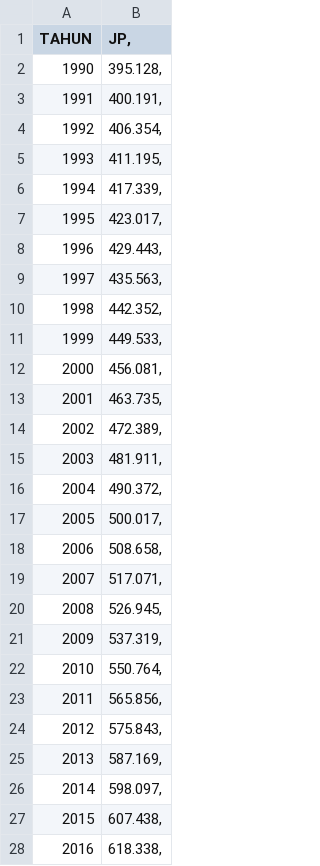
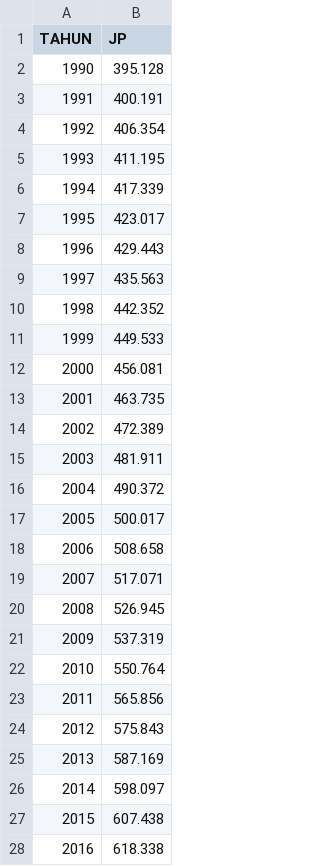
Before and after one commit to muhammadmaulana12/data_penelitian, a CSV file: JP.csv, drawn as a sheet; only a part is shown; the diff covers the shown part only.

Commit message:
Update JP.csv

```diff
--- a/JP.csv
+++ b/JP.csv
@@ -1,28 +1,28 @@
-TAHUN;JP,
-1990;395.128,
-1991;400.191,
-1992;406.354,
-1993;411.195,
-1994;417.339,
-1995;423.017,
-1996;429.443,
-1997;435.563,
-1998;442.352,
-1999;449.533,
-2000;456.081,
-2001;463.735,
-2002;472.389,
-2003;481.911,
-2004;490.372,
-2005;500.017,
-2006;508.658,
-2007;517.071,
-2008;526.945,
-2009;537.319,
-2010;550.764,
-2011;565.856,
-2012;575.843,
-2013;587.169,
-2014;598.097,
-2015;607.438,
-2016;618.338,
+TAHUN;JP
+1990;395.128
+1991;400.191
+1992;406.354
+1993;411.195
+1994;417.339
+1995;423.017
+1996;429.443
+1997;435.563
+1998;442.352
+1999;449.533
+2000;456.081
+2001;463.735
+2002;472.389
+2003;481.911
+2004;490.372
+2005;500.017
+2006;508.658
+2007;517.071
+2008;526.945
+2009;537.319
+2010;550.764
+2011;565.856
+2012;575.843
+2013;587.169
+2014;598.097
+2015;607.438
+2016;618.338
```
Also changed, not shown: 5 edited cells elsewhere in this file.
